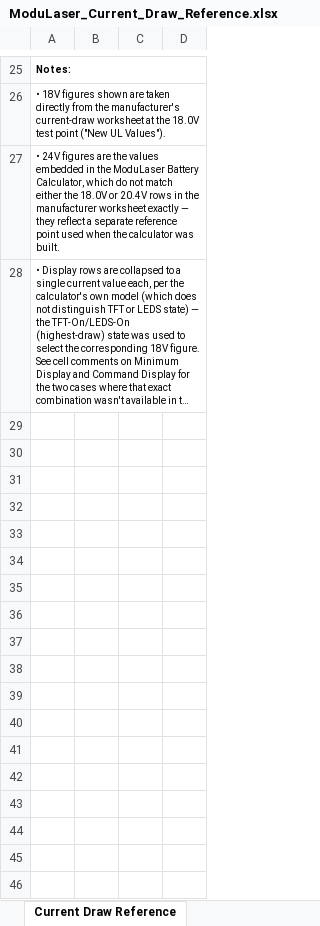
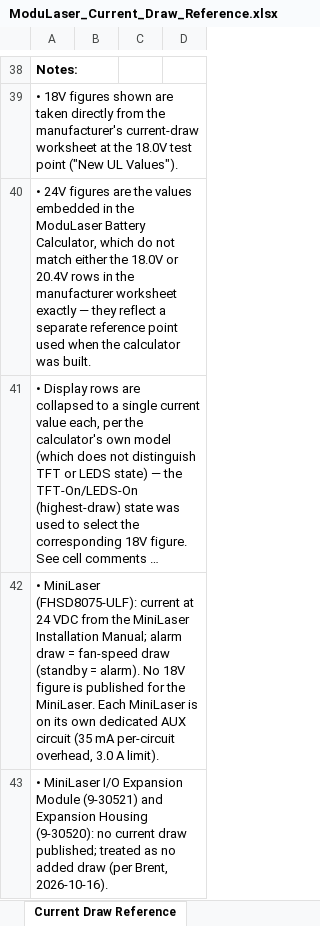
Before and after one commit to theBMGatKGS/ModuLaser-Battery-Calculator, an Excel workbook: ModuLaser_Current_Draw_Reference.xlsx, sheet Current Draw Reference, drawn as a sheet; only a part is shown, gaps mark what is left out; long unchanged cells end in …; values as stored, in another font and other column widths than the file's, no borders; removed rows and columns are numbered as before the commit, all else as after; the diff covers the shown part only; the diff names each change by its address in the sheet, - before the commit and + after, or states it on an @@ line.

Commit message:
02.01.000 follow-ups: MiniLaser Current Draw Reference (html/xlsx no fills/help), no empty guide on MiniLaser-only sheets, Arrangement 1 carries MiniLasers, class order area→project→SFD, .pl MiniLasers non-pre-engineered by default with override; regression suites in tests/regression

```diff
--- a/ModuLaser_Current_Draw_Reference.xlsx (sheet Current Draw Reference)
+++ b/ModuLaser_Current_Draw_Reference.xlsx (sheet Current Draw Reference)
@@ A38:A41 text size: larger @@
-A25:D25 merged
+row 42: • MiniLaser (FHSD8075-ULF): current at 24 VDC from the MiniLaser Installation Manual; alarm draw = fan-speed draw (standby = alarm). No 18V figure is published for the MiniLaser. Each MiniLaser is on its own dedicated AUX circuit (35 mA per-circuit overhead, 3.0 A limit).
+row 43: • MiniLaser I/O Expansion Module (9-30521) and Expansion Housing (9-30520): no current draw published; treated as no added draw (per Brent, 2026-10-16).
```
Also changed, not shown: 13 added rows and cell formats elsewhere in this sheet, 34 other files.
